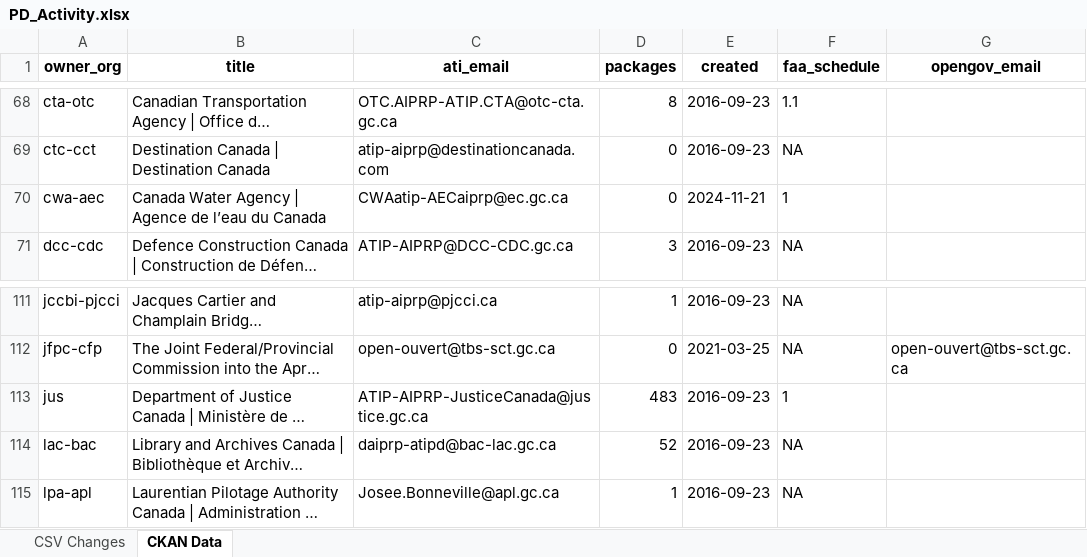
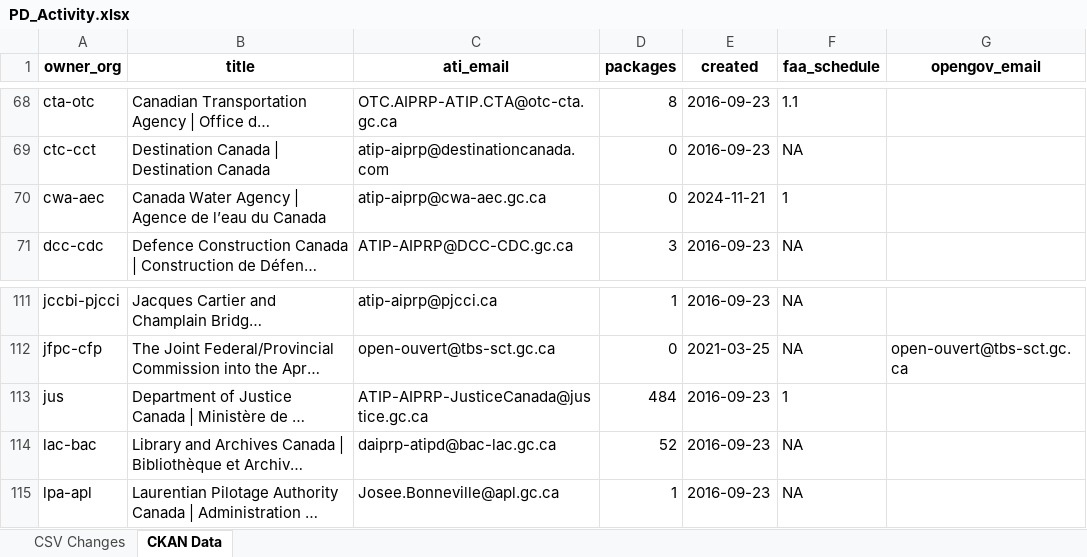
Before and after one commit to open-data/analytics-corporate-reporting, an Excel workbook: PD_CHANGES_RPT/PD_Activity.xlsx, sheet CKAN Data, drawn as a sheet; only a part is shown, gaps mark what is left out; long unchanged cells end in …; values as stored, in another font and other column widths than the file's, no borders; the diff names each change by its address in the sheet, - before the commit and + after, or states it on an @@ line.

```diff
--- a/PD_CHANGES_RPT/PD_Activity.xlsx (sheet CKAN Data)
+++ b/PD_CHANGES_RPT/PD_Activity.xlsx (sheet CKAN Data)
-C70 (ati_email): CWAatip-AECaiprp@ec.gc.ca
+C70 (ati_email): atip-aiprp@cwa-aec.gc.ca
-D113 (packages): 483
+D113 (packages): 484
```
Also changed, not shown: sheet CSV Changes, 2 other files.
